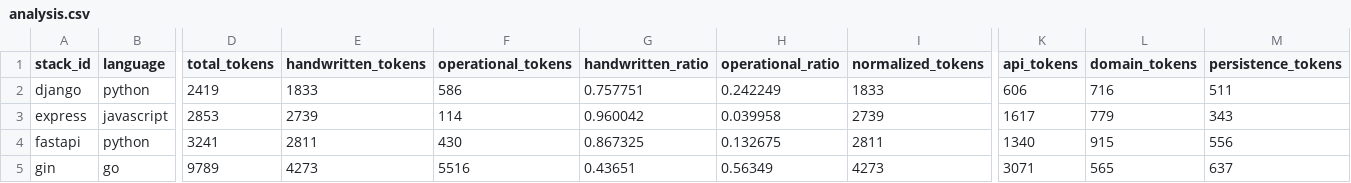
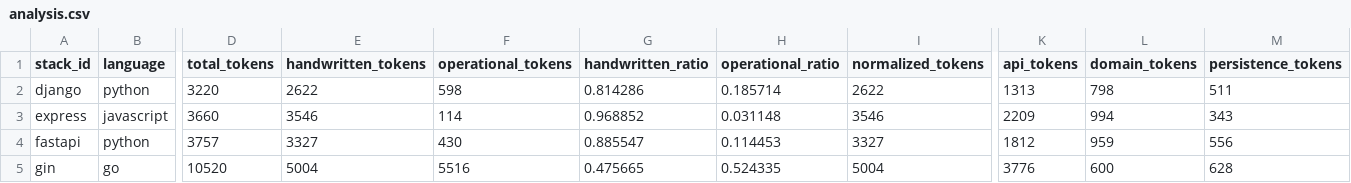
Before and after one commit to felipemrvieira/SyntaxTax, a CSV file: dashboard/data/analysis.csv, drawn as a sheet; only a part is shown, gaps mark what is left out; the diff covers the shown part only; the diff names each change by its address in the sheet, - before the commit and + after, or states it on an @@ line.

```diff
--- a/dashboard/data/analysis.csv
+++ b/dashboard/data/analysis.csv
-D2 (total_tokens): 2419
+D2 (total_tokens): 3220
-E2 (handwritten_tokens): 1833
+E2 (handwritten_tokens): 2622
-F2 (operational_tokens): 586
+F2 (operational_tokens): 598
-G2 (handwritten_ratio): 0.757751
+G2 (handwritten_ratio): 0.814286
-H2 (operational_ratio): 0.242249
+H2 (operational_ratio): 0.185714
-I2 (normalized_tokens): 1833
+I2 (normalized_tokens): 2622
-K2 (api_tokens): 606
+K2 (api_tokens): 1313
-L2 (domain_tokens): 716
+L2 (domain_tokens): 798
-D3 (total_tokens): 2853
+D3 (total_tokens): 3660
-E3 (handwritten_tokens): 2739
+E3 (handwritten_tokens): 3546
-G3 (handwritten_ratio): 0.960042
+G3 (handwritten_ratio): 0.968852
-H3 (operational_ratio): 0.039958
+H3 (operational_ratio): 0.031148
-I3 (normalized_tokens): 2739
+I3 (normalized_tokens): 3546
-K3 (api_tokens): 1617
+K3 (api_tokens): 2209
-L3 (domain_tokens): 779
+L3 (domain_tokens): 994
-D4 (total_tokens): 3241
+D4 (total_tokens): 3757
-E4 (handwritten_tokens): 2811
+E4 (handwritten_tokens): 3327
-G4 (handwritten_ratio): 0.867325
+G4 (handwritten_ratio): 0.885547
-H4 (operational_ratio): 0.132675
+H4 (operational_ratio): 0.114453
-I4 (normalized_tokens): 2811
+I4 (normalized_tokens): 3327
-K4 (api_tokens): 1340
+K4 (api_tokens): 1812
-L4 (domain_tokens): 915
+L4 (domain_tokens): 959
-D5 (total_tokens): 9789
+D5 (total_tokens): 10520
-E5 (handwritten_tokens): 4273
+E5 (handwritten_tokens): 5004
-G5 (handwritten_ratio): 0.43651
+G5 (handwritten_ratio): 0.475665
-H5 (operational_ratio): 0.56349
+H5 (operational_ratio): 0.524335
-I5 (normalized_tokens): 4273
+I5 (normalized_tokens): 5004
-K5 (api_tokens): 3071
+K5 (api_tokens): 3776
-L5 (domain_tokens): 565
+L5 (domain_tokens): 600
-M5 (persistence_tokens): 637
+M5 (persistence_tokens): 628
```
Also changed, not shown: 41 edited cells elsewhere in this file, dashboard/data/summary.csv, 27 other files.
